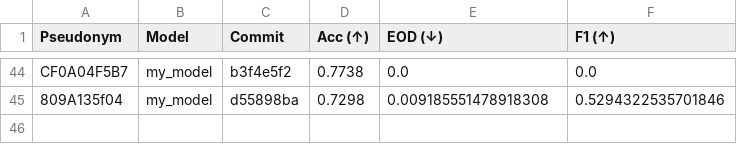
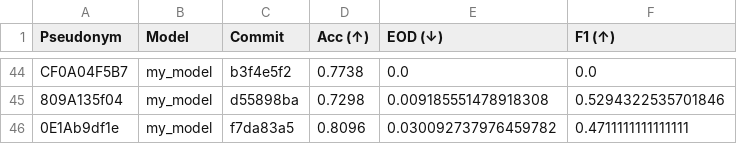
Before and after one commit to cs349s26/leaderboard-hw3, a CSV file: results.csv, drawn as a sheet; only a part is shown, gaps mark what is left out; the diff names each change by its address in the sheet, - before the commit and + after, or states it on an @@ line.

```diff
--- a/results.csv
+++ b/results.csv
+row 46: 0E1Ab9df1e | my_model | f7da83a5 | 0.8096 | 0.030092737976459782 | 0.4711111111111111
```
Also changed, not shown: 1 other file.
